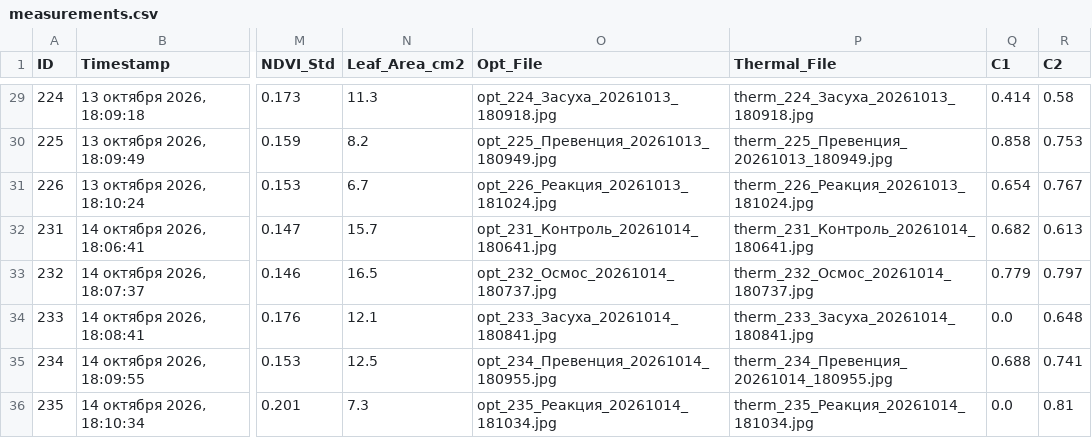
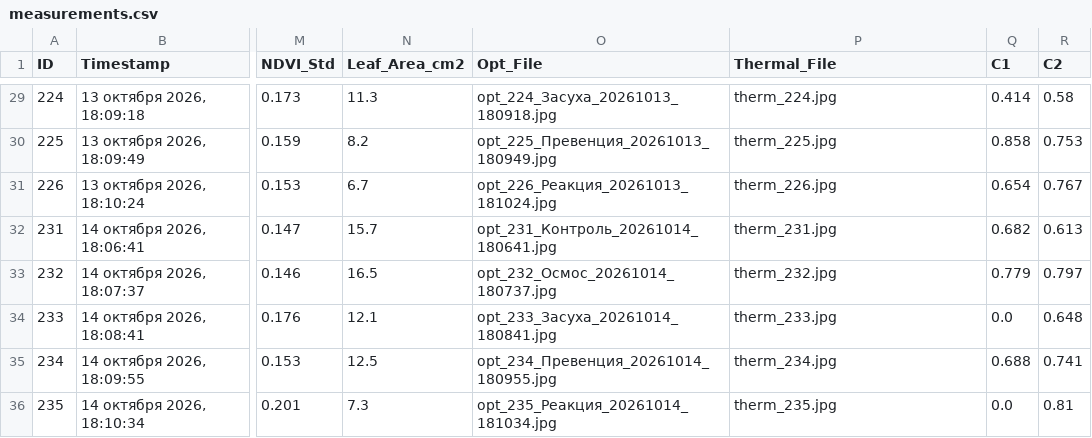
Before and after one commit to ezicvtumane/plant-stress-ndvi, a CSV file: data/experiments/exp_1791463544/measurements.csv, drawn as a sheet; only a part is shown, gaps mark what is left out; the diff covers the shown part only; the diff names each change by its address in the sheet, - before the commit and + after, or states it on an @@ line.

Commit message:
refactor(ui): optimize thermal filenames to compact format therm_{ID}.jpg for display

```diff
--- a/data/experiments/exp_1791463544/measurements.csv
+++ b/data/experiments/exp_1791463544/measurements.csv
-P29 (Thermal_File): therm_224_Засуха_20261013_180918.jpg
+P29 (Thermal_File): therm_224.jpg
-P30 (Thermal_File): therm_225_Превенция_20261013_180949.jpg
+P30 (Thermal_File): therm_225.jpg
-P31 (Thermal_File): therm_226_Реакция_20261013_181024.jpg
+P31 (Thermal_File): therm_226.jpg
-P32 (Thermal_File): therm_231_Контроль_20261014_180641.jpg
+P32 (Thermal_File): therm_231.jpg
-P33 (Thermal_File): therm_232_Осмос_20261014_180737.jpg
+P33 (Thermal_File): therm_232.jpg
-P34 (Thermal_File): therm_233_Засуха_20261014_180841.jpg
+P34 (Thermal_File): therm_233.jpg
-P35 (Thermal_File): therm_234_Превенция_20261014_180955.jpg
+P35 (Thermal_File): therm_234.jpg
-P36 (Thermal_File): therm_235_Реакция_20261014_181034.jpg
+P36 (Thermal_File): therm_235.jpg
```
Also changed, not shown: 27 edited cells elsewhere in this file, data/measurements.csv, 37 other files.
